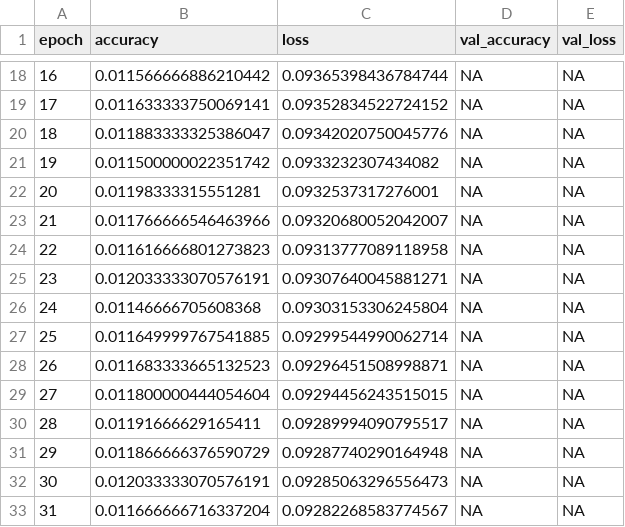
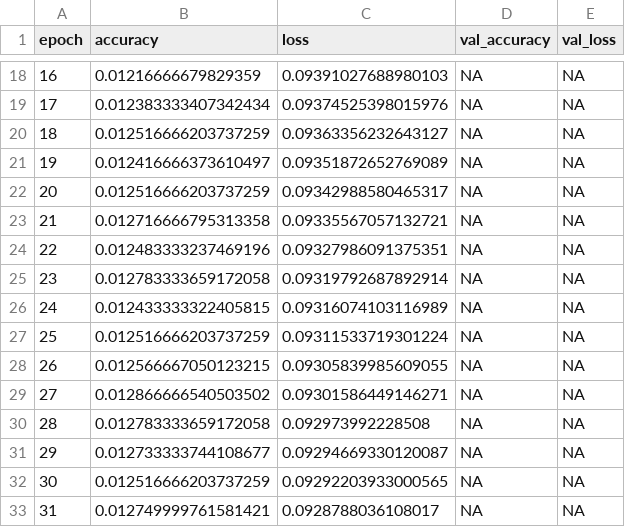
Before and after one commit to KauaHenSilva/python_image_dimensionality_reduction, a CSV file: csv_logger_autoencor_falleng_2.csv, drawn as a sheet; only a part is shown, gaps mark what is left out; the diff covers the shown part only.

```diff
--- a/csv_logger_autoencor_falleng_2.csv
+++ b/csv_logger_autoencor_falleng_2.csv
@@ -18,16 +18,16 @@ epoch,accuracy,loss,val_accuracy,val_loss
-16,0.011566666886210442,0.09365398436784744,NA,NA
-17,0.011633333750069141,0.09352834522724152,NA,NA
-18,0.011883333325386047,0.09342020750045776,NA,NA
-19,0.011500000022351742,0.0933232307434082,NA,NA
-20,0.01198333315551281,0.0932537317276001,NA,NA
-21,0.011766666546463966,0.09320680052042007,NA,NA
-22,0.011616666801273823,0.09313777089118958,NA,NA
-23,0.012033333070576191,0.09307640045881271,NA,NA
-24,0.01146666705608368,0.09303153306245804,NA,NA
-25,0.011649999767541885,0.09299544990062714,NA,NA
-26,0.011683333665132523,0.09296451508998871,NA,NA
-27,0.011800000444054604,0.09294456243515015,NA,NA
-28,0.01191666629165411,0.09289994090795517,NA,NA
-29,0.011866666376590729,0.09287740290164948,NA,NA
-30,0.012033333070576191,0.09285063296556473,NA,NA
-31,0.011666666716337204,0.09282268583774567,NA,NA
+16,0.01216666679829359,0.09391027688980103,NA,NA
+17,0.012383333407342434,0.09374525398015976,NA,NA
+18,0.012516666203737259,0.09363356232643127,NA,NA
+19,0.012416666373610497,0.09351872652769089,NA,NA
+20,0.012516666203737259,0.09342988580465317,NA,NA
+21,0.012716666795313358,0.09335567057132721,NA,NA
+22,0.012483333237469196,0.09327986091375351,NA,NA
+23,0.012783333659172058,0.09319792687892914,NA,NA
+24,0.012433333322405815,0.09316074103116989,NA,NA
+25,0.012516666203737259,0.09311533719301224,NA,NA
+26,0.012566667050123215,0.09305839985609055,NA,NA
+27,0.012866666540503502,0.09301586449146271,NA,NA
+28,0.012783333659172058,0.092973992228508,NA,NA
+29,0.012733333744108677,0.09294669330120087,NA,NA
+30,0.012516666203737259,0.09292203933000565,NA,NA
+31,0.012749999761581421,0.0928788036108017,NA,NA
```
Also changed, not shown: 68 edited cells elsewhere in this file, csv_logger_autoencor_falleng.csv, cv2_logger_classifier_encoded.csv, 2 other files.
